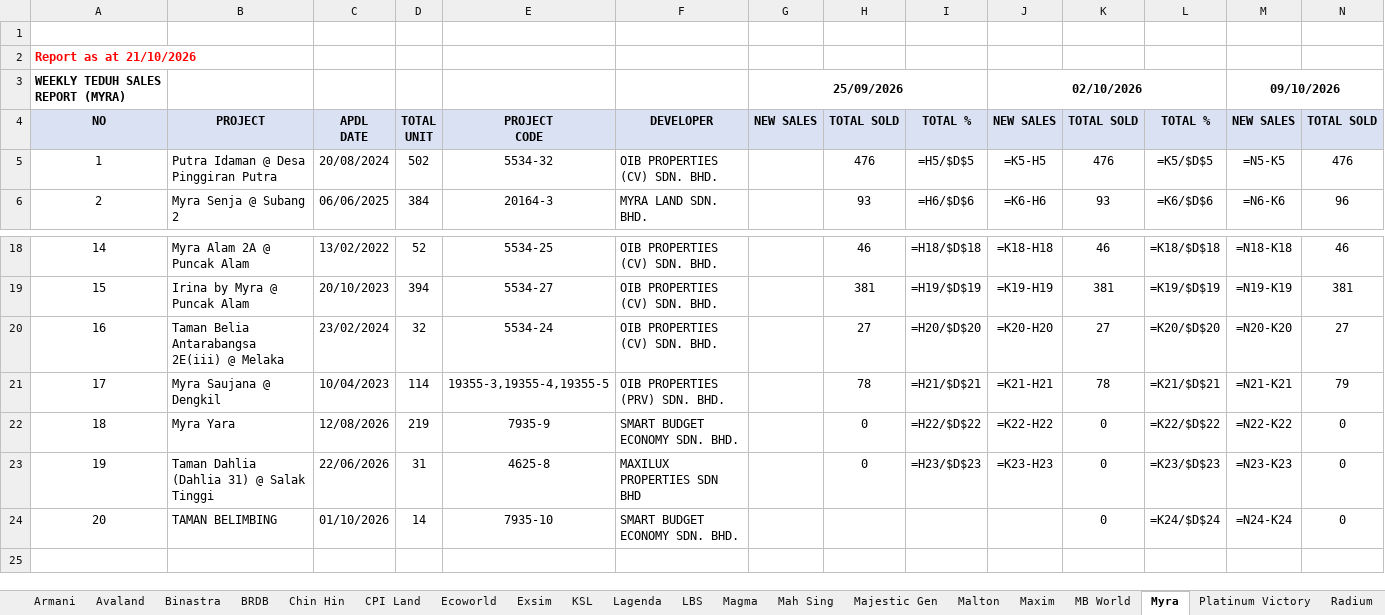
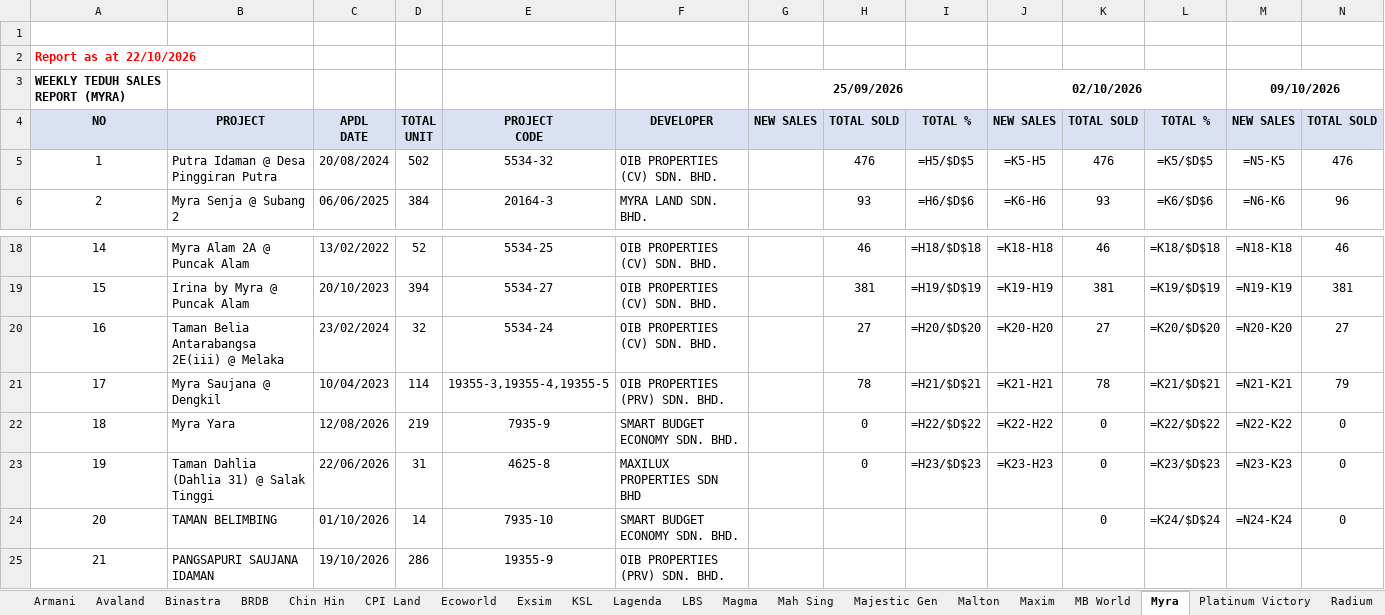
Before and after one commit to smtcu/teduh-tracker, an Excel workbook: docs/downloads/TEDUH_Competitor_Trackers.xlsx, sheet Myra, drawn as a sheet; only a part is shown, gaps mark what is left out; values as stored, in another font and other column widths than the file's, no borders; formulas without a stored value are shown as written; rows hold the shown columns only; the diff names each change by its address in the sheet, - before the commit and + after, or states it on an @@ line.

```diff
--- a/docs/downloads/TEDUH_Competitor_Trackers.xlsx (sheet Myra)
+++ b/docs/downloads/TEDUH_Competitor_Trackers.xlsx (sheet Myra)
@@ column A renumbered in row 2 @@
+row 25: 21 | PANGSAPURI SAUJANA IDAMAN | 19/10/2026 | 286 | 19355-9 | OIB PROPERTIES (PRV) SDN. BHD.
```
Also changed, not shown: sheet Scientex, sheet Magma, sheet Binastra, sheet Radium, sheet Maxim, sheet TS Law, 22 more sheets, docs/downloads/Johor_Teduh_Weekly_Update.xlsx, docs/downloads/Seputeh_Hills_Teduh_Weekly_Update.xlsx, 22 other files.
